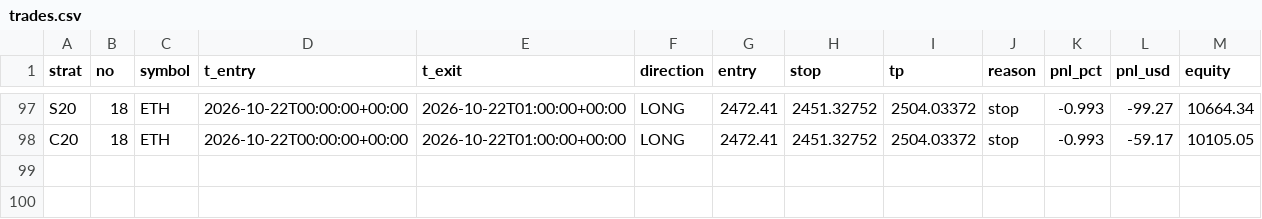
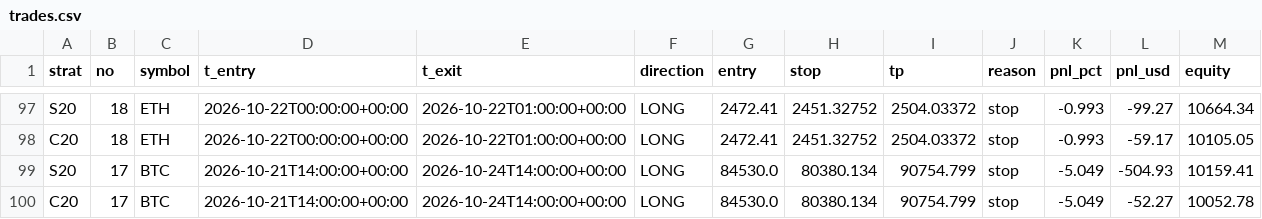
Before and after one commit to Jessieeeeai/dpl-flow-bot, a CSV file: trades.csv, drawn as a sheet; only a part is shown, gaps mark what is left out.

```diff
--- a/trades.csv
+++ b/trades.csv
@@ -98 +98,3 @@ S20,18,ETH,2026-10-22T00:00:00+00:00,2026-10-22T01:00:00+00:00,LONG,2472.41,2451
 C20,18,ETH,2026-10-22T00:00:00+00:00,2026-10-22T01:00:00+00:00,LONG,2472.41,2451.32752,2504.03372,stop,-0.993,-59.17,10105.05
+S20,17,BTC,2026-10-21T14:00:00+00:00,2026-10-24T14:00:00+00:00,LONG,84530.0,80380.134,90754.799,stop,-5.049,-504.93,10159.41
+C20,17,BTC,2026-10-21T14:00:00+00:00,2026-10-24T14:00:00+00:00,LONG,84530.0,80380.134,90754.799,stop,-5.049,-52.27,10052.78
```
Also changed, not shown: 2 other files.
